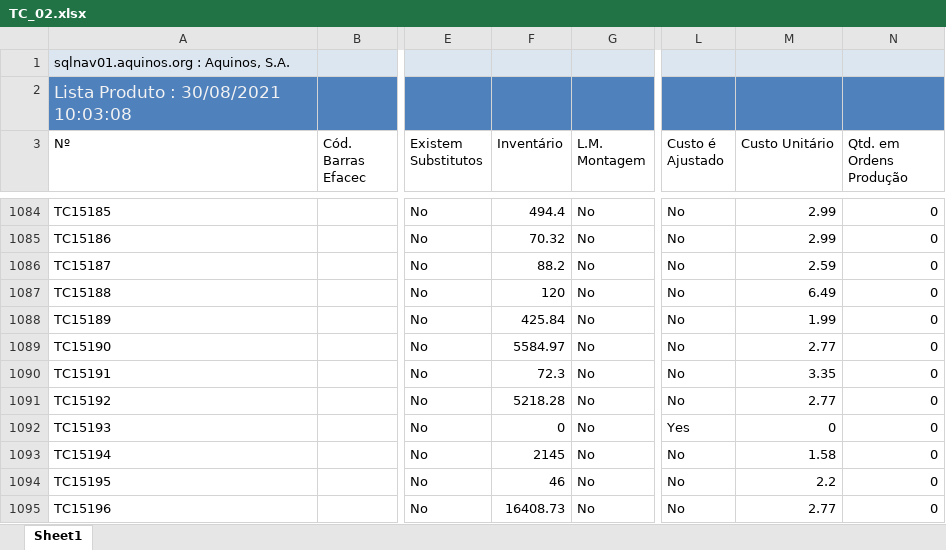
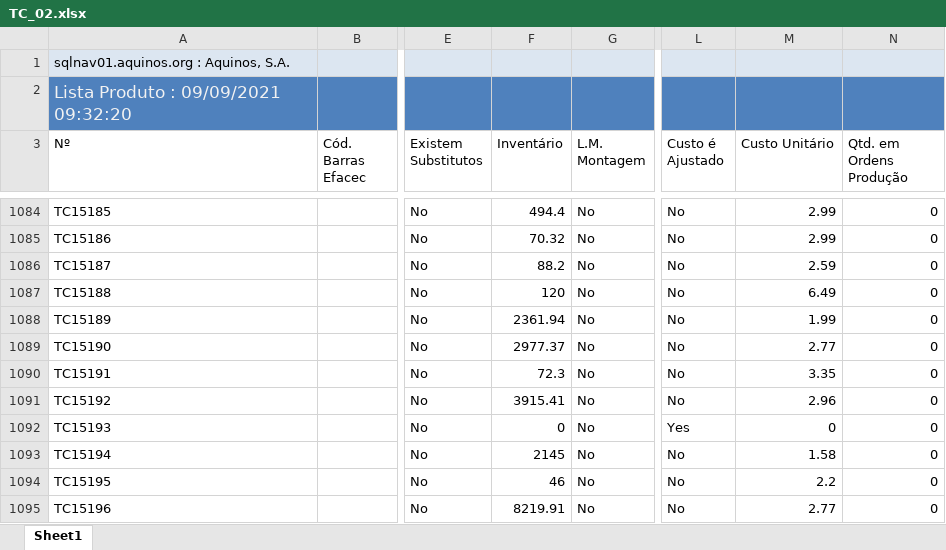
Before and after one commit to WirsoDev/rexBot, an Excel workbook: EXCEL LIBS/TC_02.xlsx, sheet Sheet1, drawn as a sheet; only a part is shown, gaps mark what is left out; values as stored, in another font and other column widths than the file's, no borders; table styles not drawn; the diff covers the shown part only; the diff names each change by its address in the sheet, - before the commit and + after, or states it on an @@ line.

```diff
--- a/EXCEL LIBS/TC_02.xlsx (sheet Sheet1)
+++ b/EXCEL LIBS/TC_02.xlsx (sheet Sheet1)
-A2 (Nº): Lista Produto : 30/08/2021 10:03:08
+A2 (Nº): Lista Produto : 09/09/2021 09:32:20
-F1088 (Inventário): 425.84
+F1088 (Inventário): 2361.94
-F1089 (Inventário): 5584.97
+F1089 (Inventário): 2977.37
-F1091 (Inventário): 5218.28
+F1091 (Inventário): 3915.41
-M1091 (Custo Unitário): 2.77
+M1091 (Custo Unitário): 2.96
-F1095 (Inventário): 16408.73
+F1095 (Inventário): 8219.91
```
Also changed, not shown: 3 added rows and 168 edited cells elsewhere in this sheet, EXCEL LIBS/MODELOS.xlsx, EXCEL LIBS/tc_oldlist.xlsx, 2 other files.
